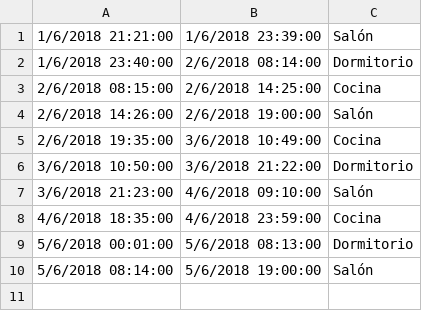
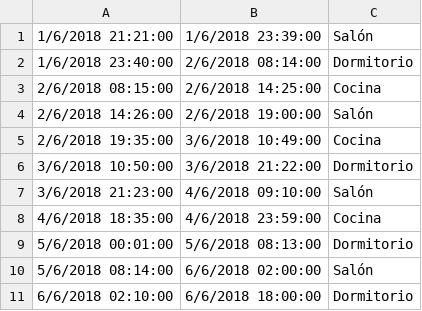
Before and after one commit to giant-uji/SliwQuery, a CSV file: data/emilio.csv, drawn as a sheet.

```diff
--- a/data/emilio.csv
+++ b/data/emilio.csv
@@ -9,2 +9,3 @@
 5/6/2018 00:01:00,5/6/2018 08:13:00,Dormitorio
-5/6/2018 08:14:00,5/6/2018 19:00:00,Salón
+5/6/2018 08:14:00,6/6/2018 02:00:00,Salón
+6/6/2018 02:10:00,6/6/2018 18:00:00,Dormitorio
```
Also changed, not shown: 1 other file.
